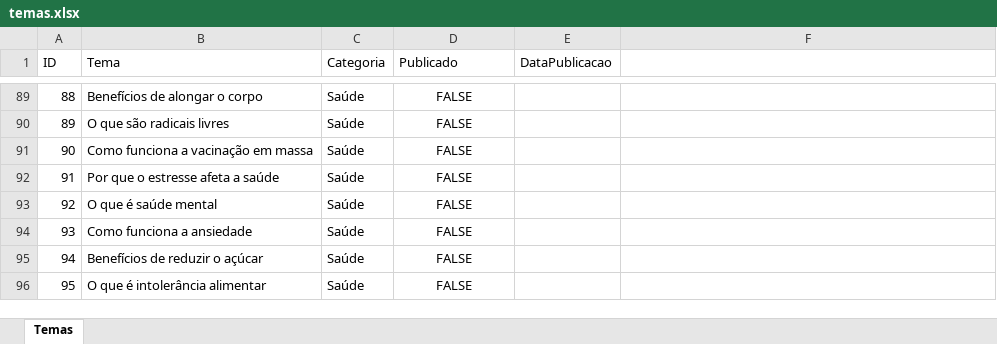
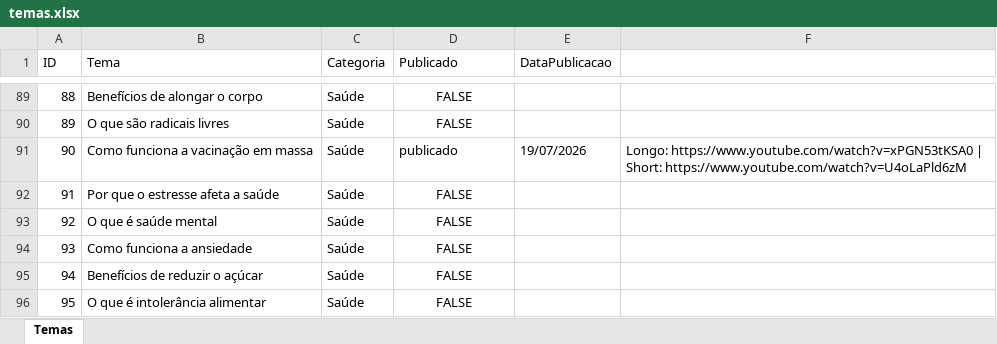
Before and after one commit to wilianjanez/InfoClubYT, an Excel workbook: temas/temas.xlsx, sheet Temas, drawn as a sheet; only a part is shown, gaps mark what is left out; values as stored, in another font and other column widths than the file's, no borders; the diff names each change by its address in the sheet, - before the commit and + after, or states it on an @@ line.

```diff
--- a/temas/temas.xlsx (sheet Temas)
+++ b/temas/temas.xlsx (sheet Temas)
-D91 (Publicado): FALSE
+D91 (Publicado): publicado
-D91 alignment: center
+D91 alignment: left
-E91 (DataPublicacao): (empty)
+E91 (DataPublicacao): 19/07/2026
-F91: (empty)
+F91: Longo: https://www.youtube.com/watch?v=xPGN53tKSA0 | Short: https://www.youtube.com/watch?v=U4oLaPld6zM
```
